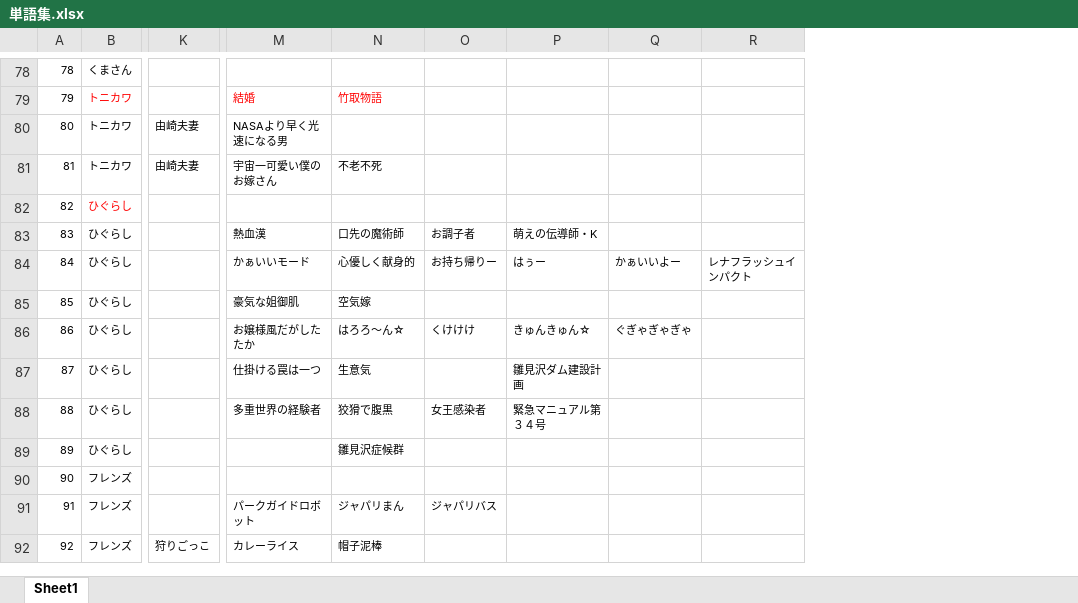
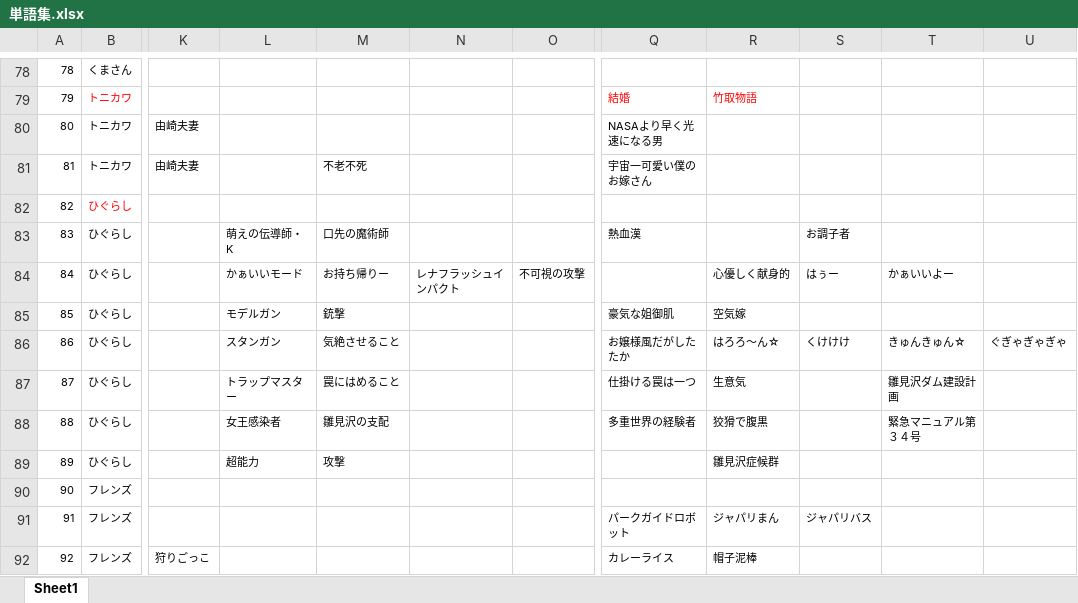
Before and after one commit to ekicyou/emo-gs, an Excel workbook: design/単語集.xlsx, sheet Sheet1, drawn as a sheet; only a part is shown, gaps mark what is left out; values as stored, in another font and other column widths than the file's, no borders; removed rows and columns are numbered as before the commit, all else as after; the diff covers the shown part only; the diff names each change by its address in the sheet, - before the commit and + after, or states it on an @@ line.

```diff
--- a/design/単語集.xlsx (sheet Sheet1)
+++ b/design/単語集.xlsx (sheet Sheet1)
+column L, rows 83-89: 萌えの伝導師・K | かぁいいモード | モデルガン | スタンガン | トラップマスター | 女王感染者 | 超能力
+column M, rows 81-89: 不老不死 |  | 口先の魔術師 | お持ち帰りー | 銃撃 | 気絶させること | 罠にはめること | 雛見沢の支配 | 攻撃
+column N, row 84: レナフラッシュインパクト
+column O, row 84: 不可視の攻撃
-column R, row 84: レナフラッシュインパクト
-R81: 不老不死
+R81: (empty)
-R83: 口先の魔術師
+R83: (empty)
-T83: 萌えの伝導師・K
+T83: (empty)
-Q84: かぁいいモード
+Q84: (empty)
-S84: お持ち帰りー
+S84: はぅー
-T84: はぅー
+T84: かぁいいよー
-U84: かぁいいよー
+U84: (empty)
-S88: 女王感染者
+S88: (empty)
```
Also changed, not shown: 103 edited cells elsewhere in this sheet, 10 other files.
